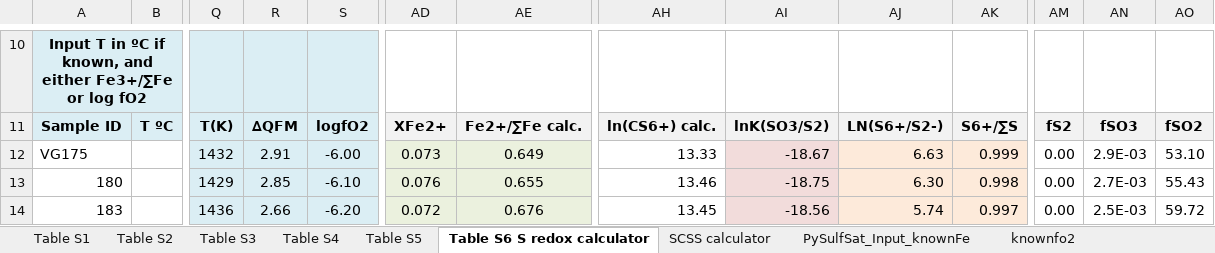
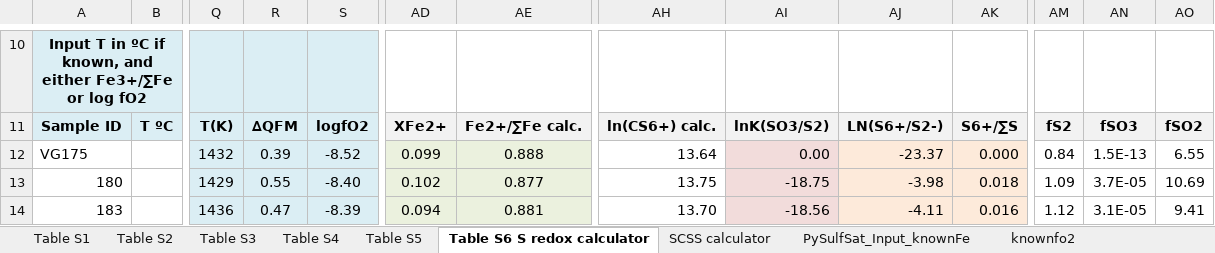
Before and after one commit to PennyWieser/PySulfSat, an Excel workbook: docs/Benchmarking/ONeill_Mavrogenes_2022_CS6/ONeill_Mav_2022_calculator.xlsx, sheet Table S6 S redox calculator, drawn as a sheet; only a part is shown, gaps mark what is left out; values as stored, in another font and other column widths than the file's, no borders; the diff covers the shown part only; the diff names each change by its address in the sheet, - before the commit and + after, or states it on an @@ line.

```diff
--- a/docs/Benchmarking/ONeill_Mavrogenes_2022_CS6/ONeill_Mav_2022_calculator.xlsx (sheet Table S6 S redox calculator)
+++ b/docs/Benchmarking/ONeill_Mavrogenes_2022_CS6/ONeill_Mav_2022_calculator.xlsx (sheet Table S6 S redox calculator)
-R12: 2.91
+R12: 0.39
-S12: -6.00
+S12: -8.52
-AD12: 0.073
+AD12: 0.099
-AE12: 0.649
+AE12: 0.888
-AH12: 13.33
+AH12: 13.64
-AI12: -18.67
+AI12: 0.00
-AJ12: 6.63
+AJ12: -23.37
-AK12: 0.999
+AK12: 0.000
-AM12: 0.00
+AM12: 0.84
-AN12: 2.9E-03
+AN12: 1.5E-13
-AO12: 53.10
+AO12: 6.55
-R13: 2.85
+R13: 0.55
-S13: -6.10
+S13: -8.40
-AD13: 0.076
+AD13: 0.102
-AE13: 0.655
+AE13: 0.877
-AH13: 13.46
+AH13: 13.75
-AJ13: 6.30
+AJ13: -3.98
-AK13: 0.998
+AK13: 0.018
-AM13: 0.00
+AM13: 1.09
-AN13: 2.7E-03
+AN13: 3.7E-05
-AO13: 55.43
+AO13: 10.69
-R14: 2.66
+R14: 0.47
-S14: -6.20
+S14: -8.39
-AD14: 0.072
+AD14: 0.094
-AE14: 0.676
+AE14: 0.881
-AH14: 13.45
+AH14: 13.70
-AJ14: 5.74
+AJ14: -4.11
-AK14: 0.997
+AK14: 0.016
-AM14: 0.00
+AM14: 1.12
-AN14: 2.5E-03
+AN14: 3.1E-05
-AO14: 59.72
+AO14: 9.41
```
Also changed, not shown: 364 edited cells elsewhere in this sheet, docs/Examples/Intro_Example_Petrolog_FC/PetrologCalculations.xlsx, 27 other files.
